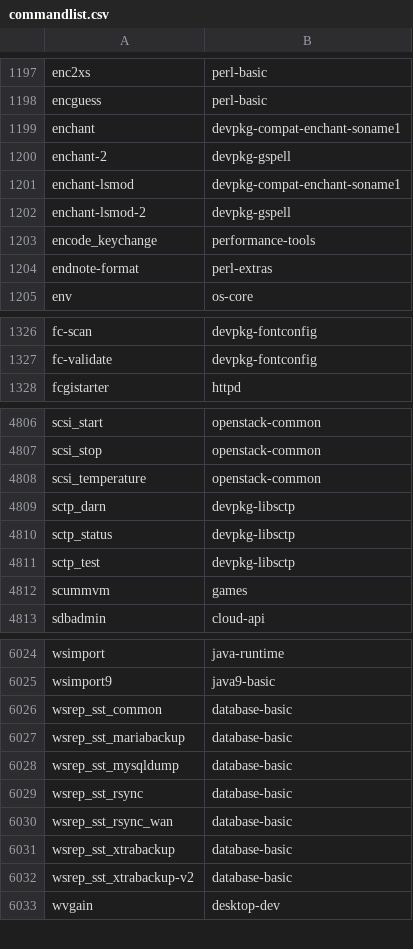
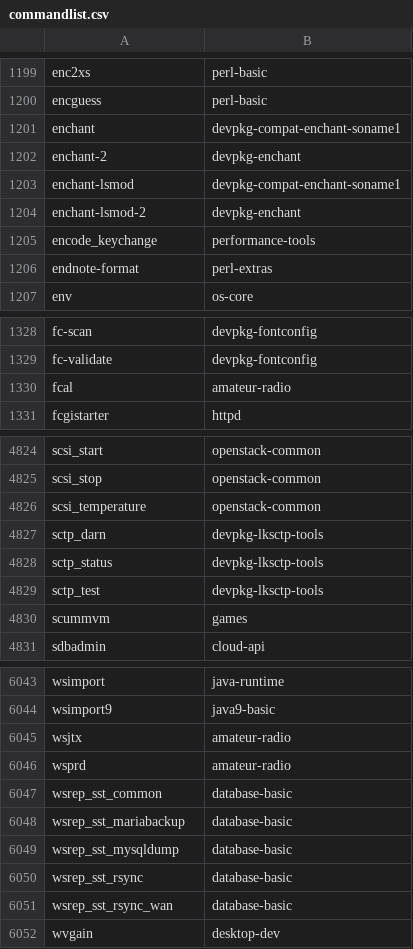
Before and after one commit to lebensterben/cnf, a CSV file: commandlist.csv, drawn as a sheet; only a part is shown, gaps mark what is left out; the diff covers the shown part only.

```diff
--- a/commandlist.csv
+++ b/commandlist.csv
@@ -1199,5 +1201,5 @@ encguess	perl-basic
 enchant	devpkg-compat-enchant-soname1
-enchant-2	devpkg-gspell
+enchant-2	devpkg-enchant
 enchant-lsmod	devpkg-compat-enchant-soname1
-enchant-lsmod-2	devpkg-gspell
+enchant-lsmod-2	devpkg-enchant
 encode_keychange	performance-tools
@@ -1327,2 +1329,3 @@ fc-scan	devpkg-fontconfig
 fc-validate	devpkg-fontconfig
+fcal	amateur-radio
 fcgistarter	httpd
@@ -4808,5 +4826,5 @@ scsi_stop	openstack-common
 scsi_temperature	openstack-common
-sctp_darn	devpkg-libsctp
-sctp_status	devpkg-libsctp
-sctp_test	devpkg-libsctp
+sctp_darn	devpkg-lksctp-tools
+sctp_status	devpkg-lksctp-tools
+sctp_test	devpkg-lksctp-tools
 scummvm	games
@@ -6025,2 +6044,4 @@ wsimport	java-runtime
 wsimport9	java9-basic
+wsjtx	amateur-radio
+wsprd	amateur-radio
 wsrep_sst_common	database-basic
@@ -6030,4 +6051,2 @@ wsrep_sst_rsync	database-basic
 wsrep_sst_rsync_wan	database-basic
-wsrep_sst_xtrabackup	database-basic
-wsrep_sst_xtrabackup-v2	database-basic
 wvgain	desktop-dev
```
Also changed, not shown: 18 added rows and 12 edited cells elsewhere in this file, 2 other files.
